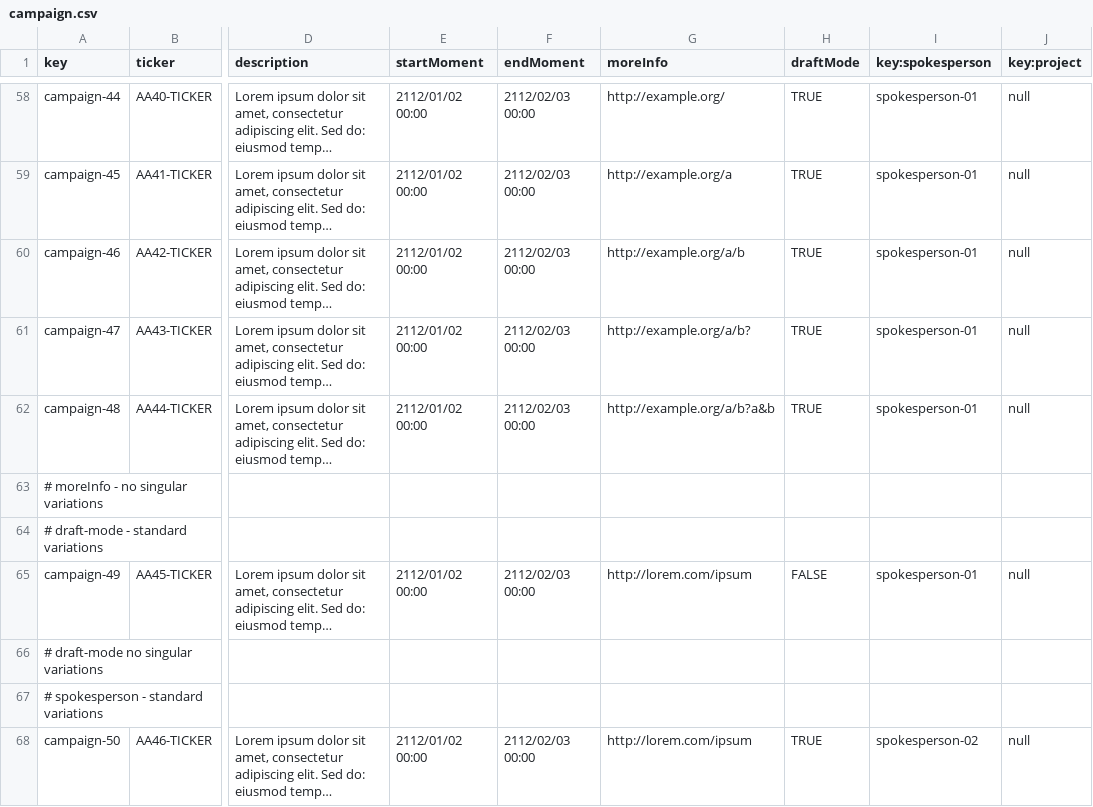
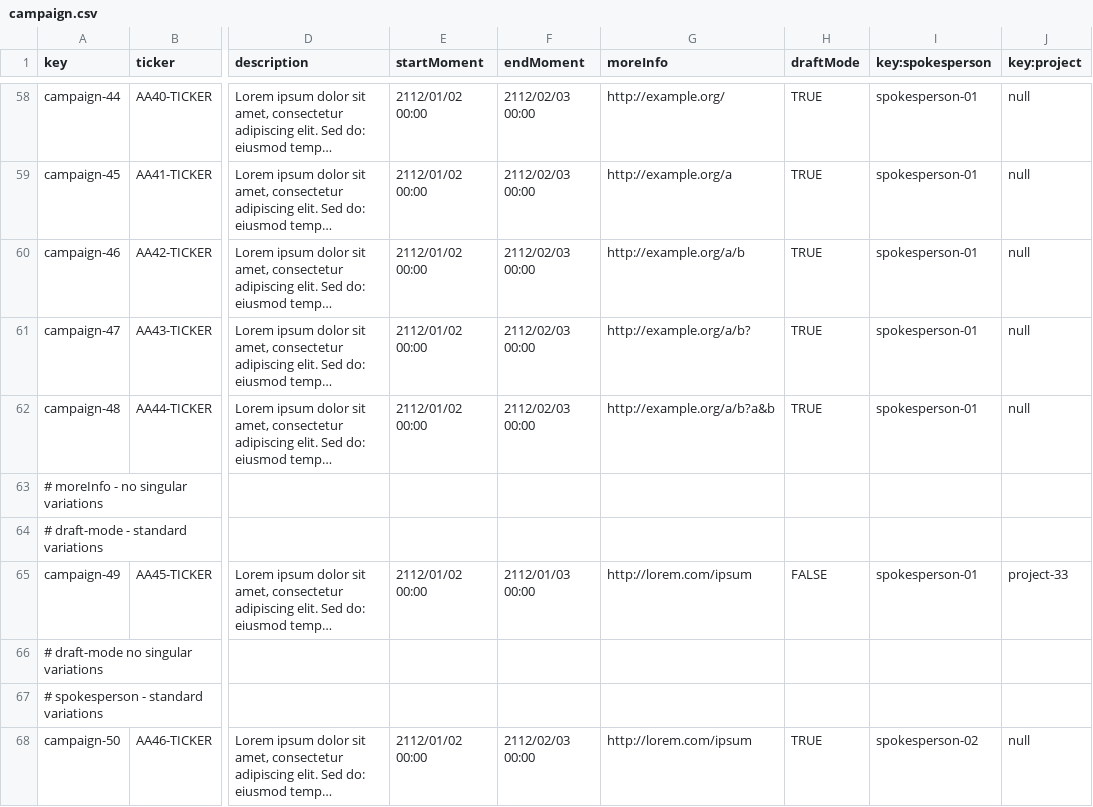
Before and after one commit to NVV3882/Acme-Starters-B, a CSV file: src/main/resources/WEB-INF/data/sample/batch-01/campaign.csv, drawn as a sheet; only a part is shown, gaps mark what is left out; long unchanged cells end in …; the diff names each change by its address in the sheet, - before the commit and + after, or states it on an @@ line.

```diff
--- a/src/main/resources/WEB-INF/data/sample/batch-01/campaign.csv
+++ b/src/main/resources/WEB-INF/data/sample/batch-01/campaign.csv
-F65 (endMoment): 2112/02/03 00:00
+F65 (endMoment): 2112/01/03 00:00
-J65 (key:project): null
+J65 (key:project): project-33
```
Also changed, not shown: src/main/resources/WEB-INF/data/sample/batch-01/involvedIn.csv, src/main/resources/WEB-INF/data/sample/batch-01/strategy.csv, 27 other files.
